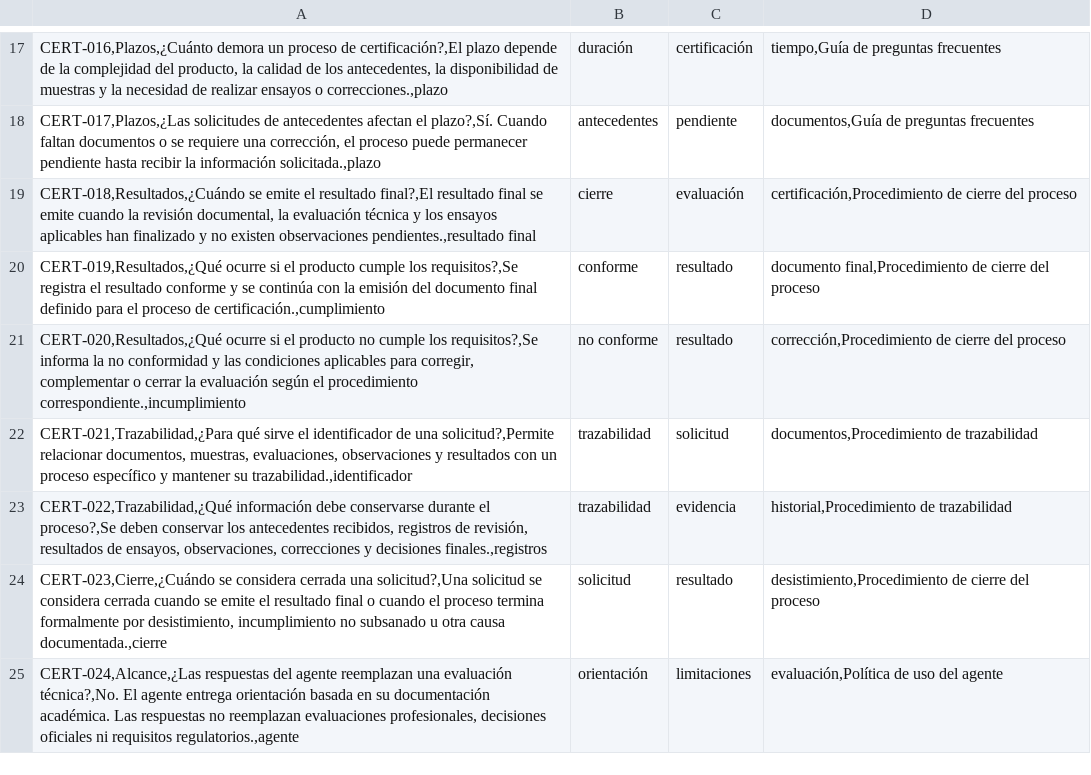
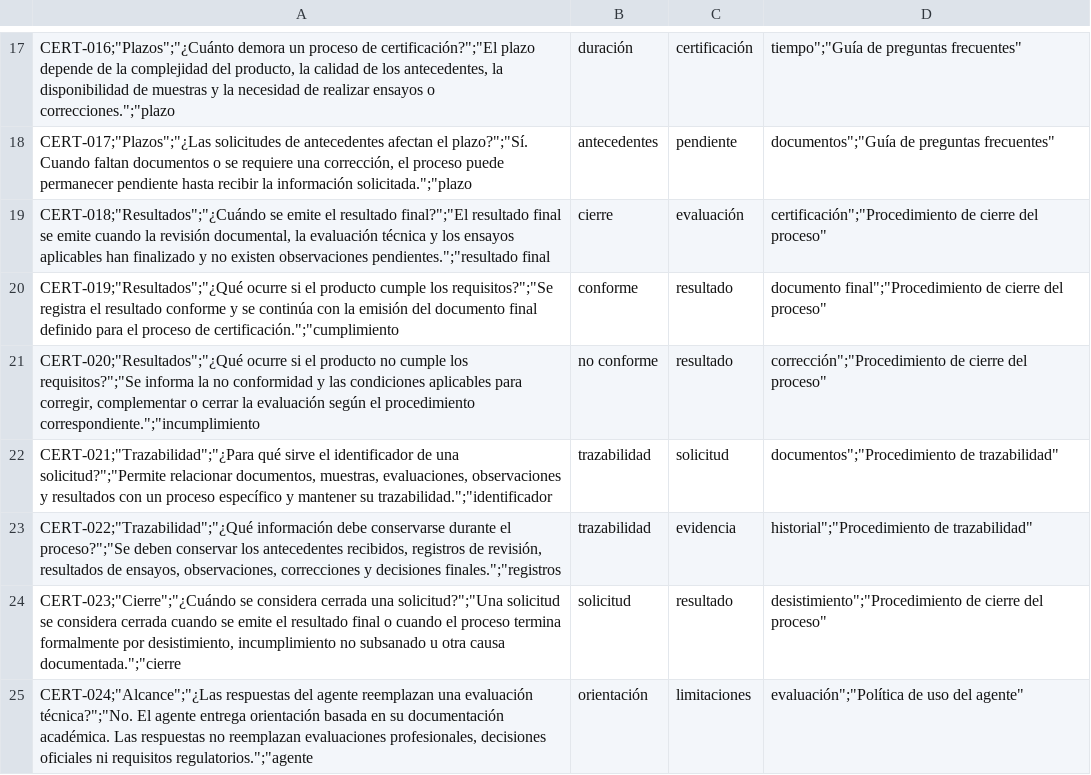
Before and after one commit to KrodCode/certi-solutions, a CSV file: data/knowledge/certification_knowledge.csv, drawn as a sheet; only a part is shown, gaps mark what is left out; the diff covers the shown part only; the diff names each change by its address in the sheet, - before the commit and + after, or states it on an @@ line.

```diff
--- a/data/knowledge/certification_knowledge.csv
+++ b/data/knowledge/certification_knowledge.csv
-A17: CERT-016,Plazos,¿Cuánto demora un proceso de certificación?,El plazo depende de la complejidad del producto, la calidad de los antecedentes, la disponibilidad de muestras y la necesidad de realizar ensayos o correcciones.,plazo
+A17: CERT-016;"Plazos";"¿Cuánto demora un proceso de certificación?";"El plazo depende de la complejidad del producto, la calidad de los antecedentes, la disponibilidad de muestras y la necesidad de realizar ensayos o correcciones.";"plazo
-D17: tiempo,Guía de preguntas frecuentes
+D17: tiempo";"Guía de preguntas frecuentes"
-A18: CERT-017,Plazos,¿Las solicitudes de antecedentes afectan el plazo?,Sí. Cuando faltan documentos o se requiere una corrección, el proceso puede permanecer pendiente hasta recibir la información solicitada.,plazo
+A18: CERT-017;"Plazos";"¿Las solicitudes de antecedentes afectan el plazo?";"Sí. Cuando faltan documentos o se requiere una corrección, el proceso puede permanecer pendiente hasta recibir la información solicitada.";"plazo
-D18: documentos,Guía de preguntas frecuentes
+D18: documentos";"Guía de preguntas frecuentes"
-A19: CERT-018,Resultados,¿Cuándo se emite el resultado final?,El resultado final se emite cuando la revisión documental, la evaluación técnica y los ensayos aplicables han finalizado y no existen observaciones pendientes.,resultado final
+A19: CERT-018;"Resultados";"¿Cuándo se emite el resultado final?";"El resultado final se emite cuando la revisión documental, la evaluación técnica y los ensayos aplicables han finalizado y no existen observaciones pendientes.";"resultado final
-D19: certificación,Procedimiento de cierre del proceso
+D19: certificación";"Procedimiento de cierre del proceso"
-A20: CERT-019,Resultados,¿Qué ocurre si el producto cumple los requisitos?,Se registra el resultado conforme y se continúa con la emisión del documento final definido para el proceso de certificación.,cumplimiento
+A20: CERT-019;"Resultados";"¿Qué ocurre si el producto cumple los requisitos?";"Se registra el resultado conforme y se continúa con la emisión del documento final definido para el proceso de certificación.";"cumplimiento
-D20: documento final,Procedimiento de cierre del proceso
+D20: documento final";"Procedimiento de cierre del proceso"
-A21: CERT-020,Resultados,¿Qué ocurre si el producto no cumple los requisitos?,Se informa la no conformidad y las condiciones aplicables para corregir, complementar o cerrar la evaluación según el procedimiento correspondiente.,incumplimiento
+A21: CERT-020;"Resultados";"¿Qué ocurre si el producto no cumple los requisitos?";"Se informa la no conformidad y las condiciones aplicables para corregir, complementar o cerrar la evaluación según el procedimiento correspondiente.";"incumplimiento
-D21: corrección,Procedimiento de cierre del proceso
+D21: corrección";"Procedimiento de cierre del proceso"
-A22: CERT-021,Trazabilidad,¿Para qué sirve el identificador de una solicitud?,Permite relacionar documentos, muestras, evaluaciones, observaciones y resultados con un proceso específico y mantener su trazabilidad.,identificador
+A22: CERT-021;"Trazabilidad";"¿Para qué sirve el identificador de una solicitud?";"Permite relacionar documentos, muestras, evaluaciones, observaciones y resultados con un proceso específico y mantener su trazabilidad.";"identificador
-D22: documentos,Procedimiento de trazabilidad
+D22: documentos";"Procedimiento de trazabilidad"
-A23: CERT-022,Trazabilidad,¿Qué información debe conservarse durante el proceso?,Se deben conservar los antecedentes recibidos, registros de revisión, resultados de ensayos, observaciones, correcciones y decisiones finales.,registros
+A23: CERT-022;"Trazabilidad";"¿Qué información debe conservarse durante el proceso?";"Se deben conservar los antecedentes recibidos, registros de revisión, resultados de ensayos, observaciones, correcciones y decisiones finales.";"registros
-D23: historial,Procedimiento de trazabilidad
+D23: historial";"Procedimiento de trazabilidad"
-A24: CERT-023,Cierre,¿Cuándo se considera cerrada una solicitud?,Una solicitud se considera cerrada cuando se emite el resultado final o cuando el proceso termina formalmente por desistimiento, incumplimiento no subsanado u otra causa documentada.,cierre
+A24: CERT-023;"Cierre";"¿Cuándo se considera cerrada una solicitud?";"Una solicitud se considera cerrada cuando se emite el resultado final o cuando el proceso termina formalmente por desistimiento, incumplimiento no subsanado u otra causa documentada.";"cierre
-D24: desistimiento,Procedimiento de cierre del proceso
+D24: desistimiento";"Procedimiento de cierre del proceso"
-A25: CERT-024,Alcance,¿Las respuestas del agente reemplazan una evaluación técnica?,No. El agente entrega orientación basada en su documentación académica. Las respuestas no reemplazan evaluaciones profesionales, decisiones oficiales ni requisitos regulatorios.,agente
+A25: CERT-024;"Alcance";"¿Las respuestas del agente reemplazan una evaluación técnica?";"No. El agente entrega orientación basada en su documentación académica. Las respuestas no reemplazan evaluaciones profesionales, decisiones oficiales ni requisitos regulatorios.";"agente
-D25: evaluación,Política de uso del agente
+D25: evaluación";"Política de uso del agente"
```
Also changed, not shown: 31 edited cells elsewhere in this file.
